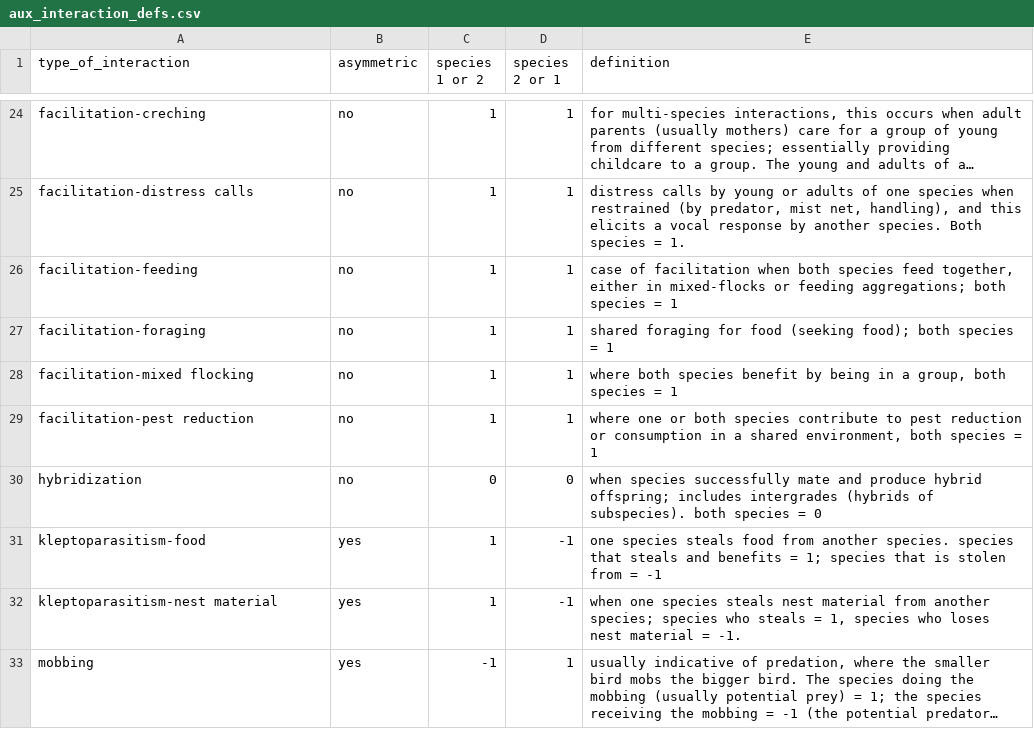
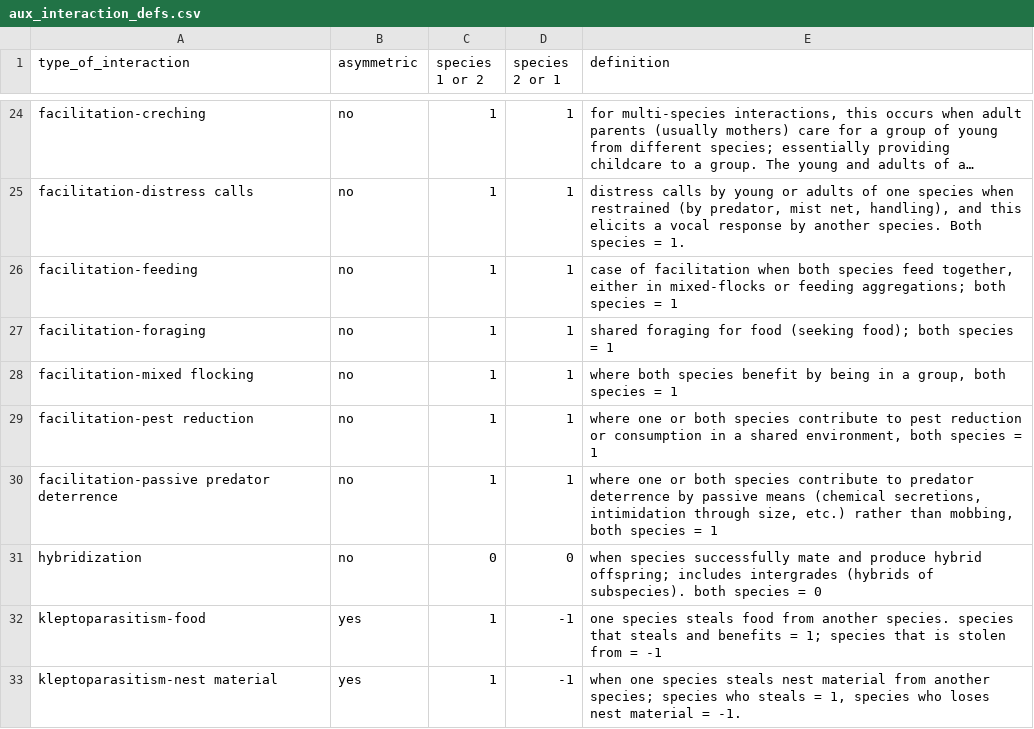
Before and after one commit to SpaCE-Lab-MSU/Avian-Interaction-Database, a CSV file: data/L0/aux_interaction_defs.csv, drawn as a sheet; only a part is shown, gaps mark what is left out; the shorter side is filled out with more unchanged rows; long unchanged cells end in ….

Commit message:
Added passive predator deterrence

```diff
--- a/data/L0/aux_interaction_defs.csv
+++ b/data/L0/aux_interaction_defs.csv
@@ -29,2 +29,3 @@ facilitation-mixed flocking,no,1,1,"where both species benefit by being in a gro
 facilitation-pest reduction,no,1,1,"where one or both species contribute to pest reduction or consumption in a shared environment, both species = 1"
+facilitation-passive predator deterrence,no,1,1,"where one or both species contribute to predator deterrence by passive means (chemical secretions, intimidation through size, etc.) rather than mobbing, both species = 1"
 hybridization,no,0,0,when species successfully mate and produce hybrid offspring; includes intergrades (hybrids of subspecies). both species = 0
```
